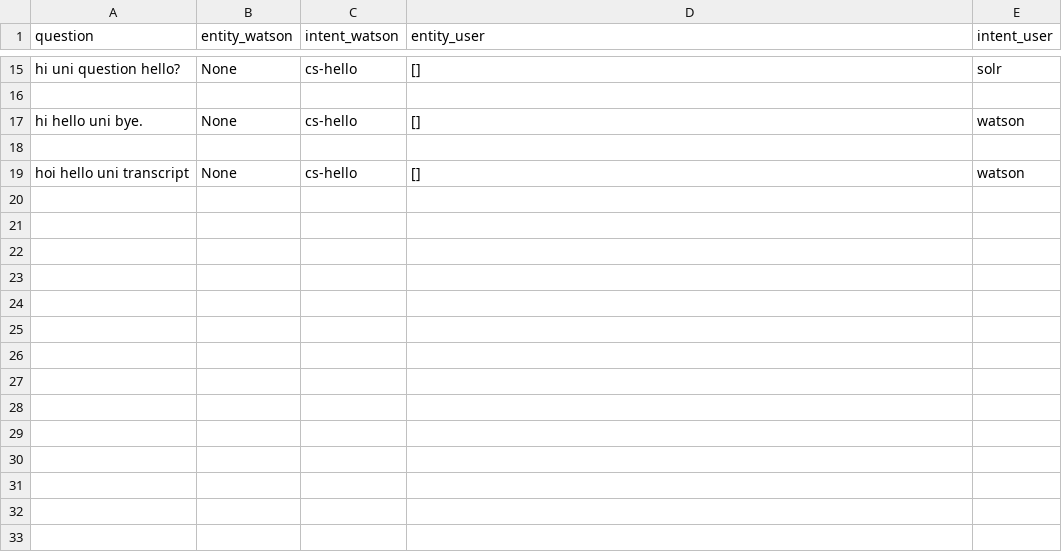
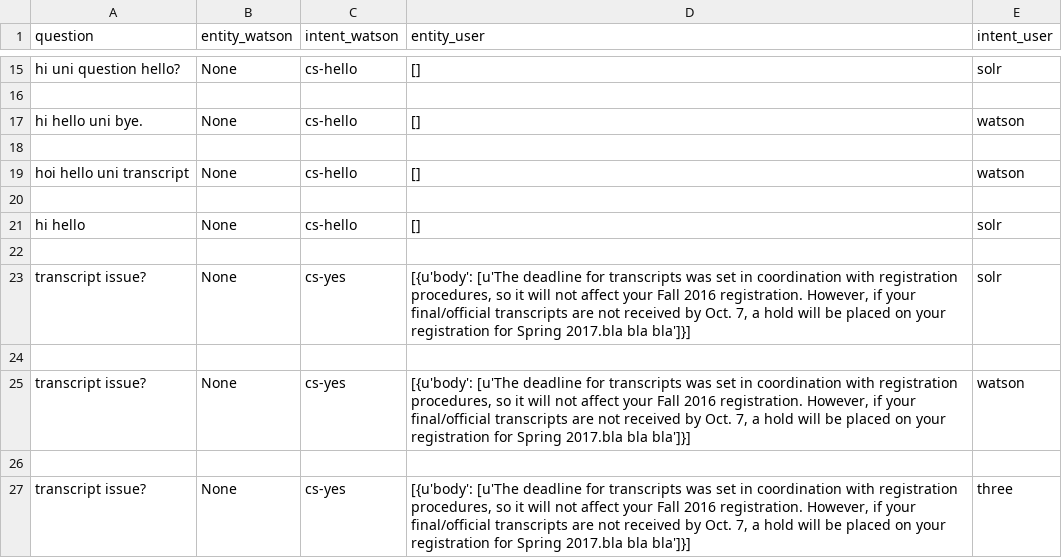
Before and after one commit to akshaynagpal/fb-messenger-bot, a CSV file: dataCollected/dataCollected.csv, drawn as a sheet; only a part is shown, gaps mark what is left out.

```diff
--- a/dataCollected/dataCollected.csv
+++ b/dataCollected/dataCollected.csv
@@ -19 +19,9 @@ hi hello uni bye.,None,cs-hello,[],watson
 hoi hello uni transcript,None,cs-hello,[],watson
+
+hi hello,None,cs-hello,[],solr
+
+transcript issue?,None,cs-yes,"[{u'body': [u'The deadline for transcripts was set in coordination with registration procedures, so it will not affect your Fall 2016 registration. However, if your final/official transcripts are not received by Oct. 7, a hold will be placed on your registration for Spring 2017.bla bla bla']}]",solr
+
+transcript issue?,None,cs-yes,"[{u'body': [u'The deadline for transcripts was set in coordination with registration procedures, so it will not affect your Fall 2016 registration. However, if your final/official transcripts are not received by Oct. 7, a hold will be placed on your registration for Spring 2017.bla bla bla']}]",watson
+
+transcript issue?,None,cs-yes,"[{u'body': [u'The deadline for transcripts was set in coordination with registration procedures, so it will not affect your Fall 2016 registration. However, if your final/official transcripts are not received by Oct. 7, a hold will be placed on your registration for Spring 2017.bla bla bla']}]",three
```
Also changed, not shown: 3 other files.
